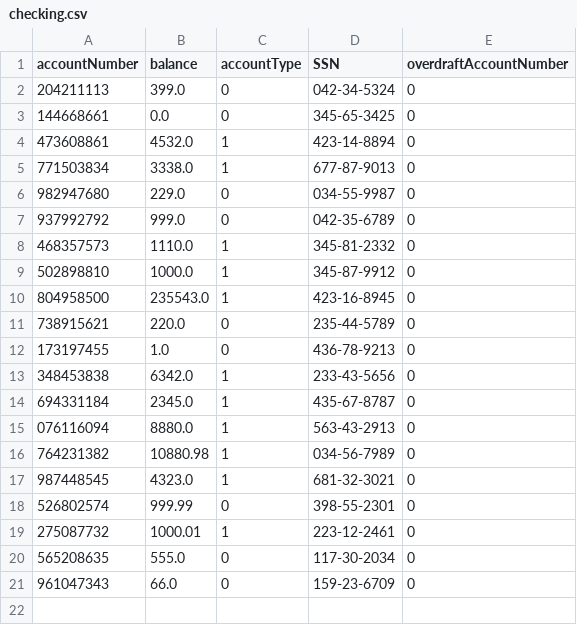
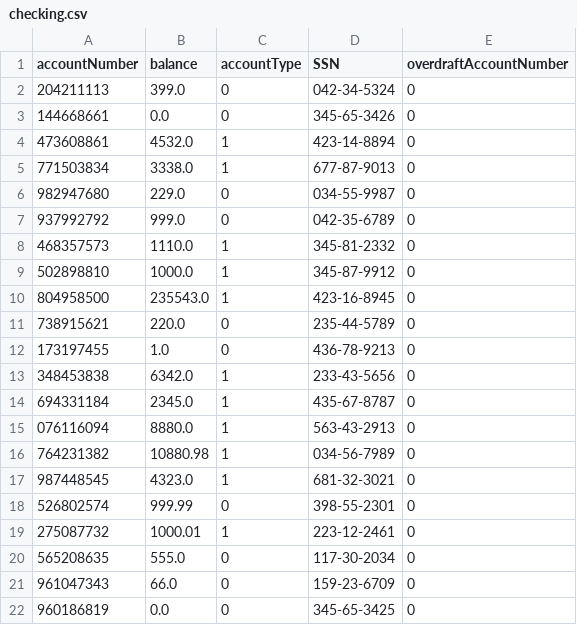
Before and after one commit to jstevenson7/BankingSystem, a CSV file: src/checking.csv, drawn as a sheet.

Commit message:
create account fix

```diff
--- a/src/checking.csv
+++ b/src/checking.csv
@@ -2,3 +2,3 @@ accountNumber,balance,accountType,SSN,overdraftAccountNumber
 204211113,399.0,0,042-34-5324,0
-144668661,0.0,0,345-65-3425,0
+144668661,0.0,0,345-65-3426,0
 473608861,4532.0,1,423-14-8894,0
@@ -21 +21,2 @@ accountNumber,balance,accountType,SSN,overdraftAccountNumber
 961047343,66.0,0,159-23-6709,0
+960186819,0.0,0,345-65-3425,0
```
Also changed, not shown: 2 other files.
